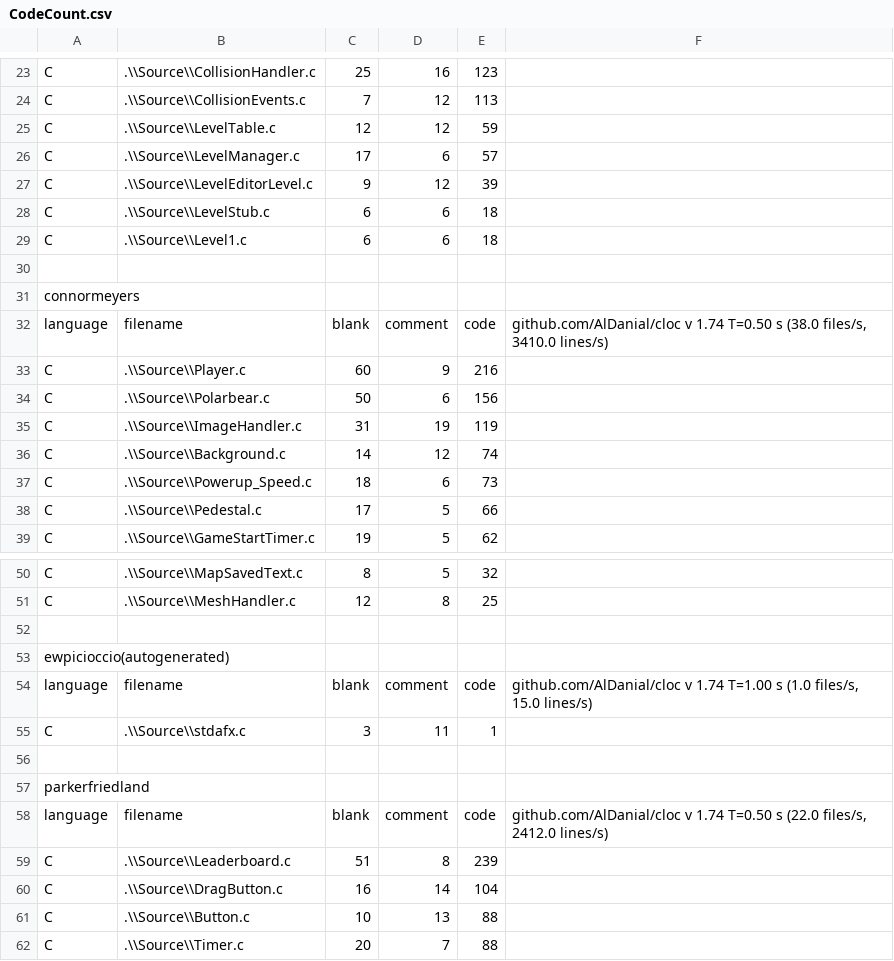
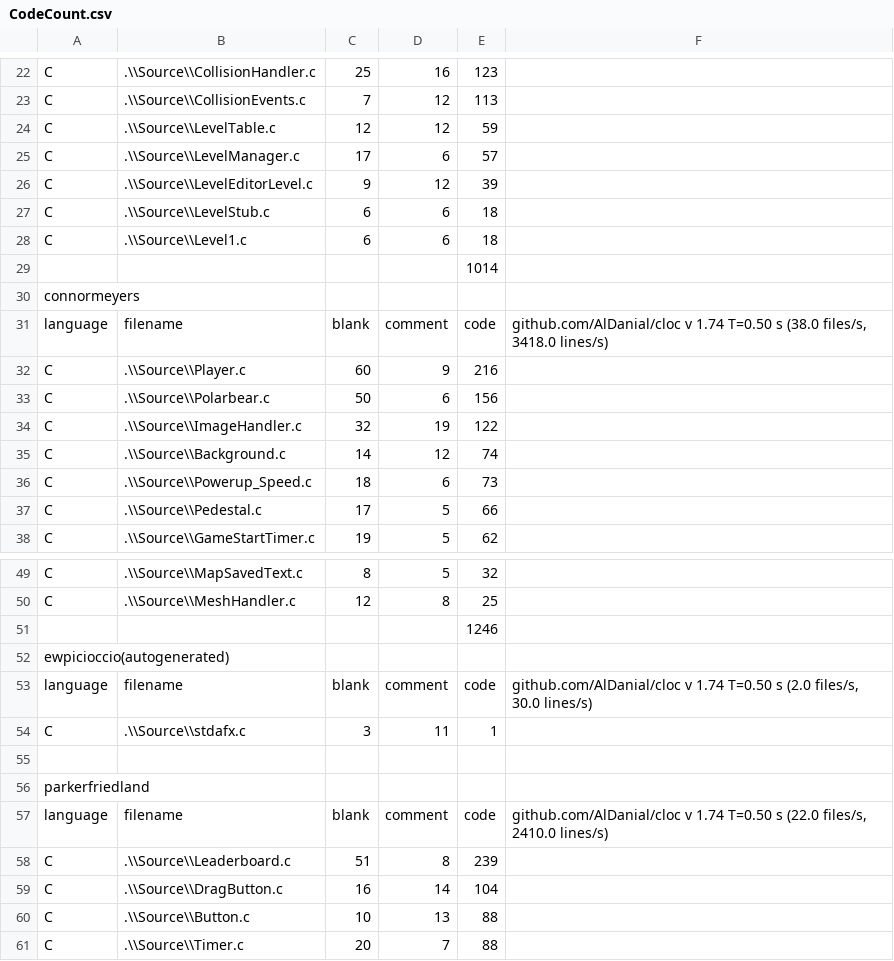
Before and after one commit to Saftur/digipengs, a CSV file: CodeCount.csv, drawn as a sheet; only a part is shown, gaps mark what is left out; the diff covers the shown part only.

```diff
--- a/CodeCount.csv
+++ b/CodeCount.csv
@@ -30 +29 @@ C,.\\Source\\Level1.c,6,6,18
-
+,,,,1014,
@@ -32 +31 @@ connormeyers
-language,filename,blank,comment,code,"github.com/AlDanial/cloc v 1.74  T=0.50 s (38.0 files/s, 3410.0 lines/s)"
+language,filename,blank,comment,code,"github.com/AlDanial/cloc v 1.74  T=0.50 s (38.0 files/s, 3418.0 lines/s)"
@@ -35 +34 @@ C,.\\Source\\Polarbear.c,50,6,156
-C,.\\Source\\ImageHandler.c,31,19,119
+C,.\\Source\\ImageHandler.c,32,19,122,
@@ -52 +51 @@ C,.\\Source\\MeshHandler.c,12,8,25
-
+,,,,1246,
@@ -54 +53 @@ ewpicioccio(autogenerated)
-language,filename,blank,comment,code,"github.com/AlDanial/cloc v 1.74  T=1.00 s (1.0 files/s, 15.0 lines/s)"
+language,filename,blank,comment,code,"github.com/AlDanial/cloc v 1.74  T=0.50 s (2.0 files/s, 30.0 lines/s)"
@@ -58 +57 @@ parkerfriedland
-language,filename,blank,comment,code,"github.com/AlDanial/cloc v 1.74  T=0.50 s (22.0 files/s, 2412.0 lines/s)"
+language,filename,blank,comment,code,"github.com/AlDanial/cloc v 1.74  T=0.50 s (22.0 files/s, 2410.0 lines/s)"
```
Also changed, not shown: 2 added rows, 2 removed rows and 14 edited cells elsewhere in this file.
